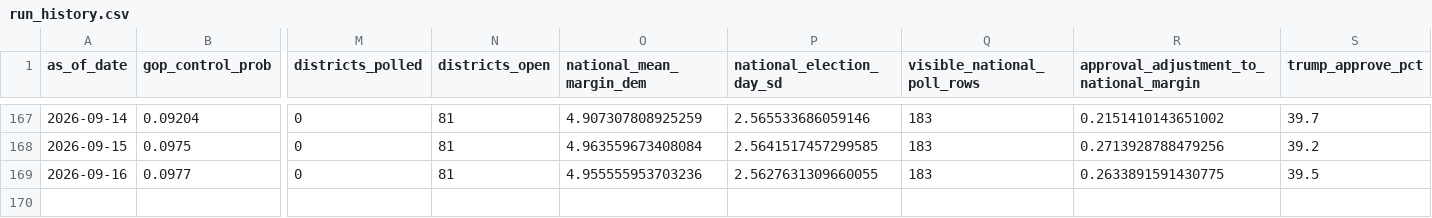
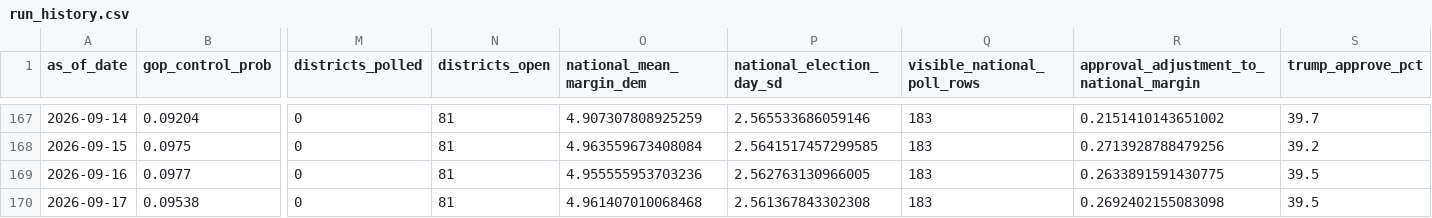
Before and after one commit to jaydendavisnc/election-forecast-2026, a CSV file: data/history/run_history.csv, drawn as a sheet; only a part is shown, gaps mark what is left out; rows hold the shown columns only; the diff names each change by its address in the sheet, - before the commit and + after, or states it on an @@ line.

```diff
--- a/data/history/run_history.csv
+++ b/data/history/run_history.csv
-P169 (national_election_day_sd): 2.5627631309660055
+P169 (national_election_day_sd): 2.562763130966005
+row 170: 2026-09-17 | 0.09538 | 0 | 81 | 4.961407010068468 | 2.561367843302308 | 183 | 0.2692402155083098 | 39.5
```
Also changed, not shown: data/runtime/latest/consensus_ratings.csv, data/runtime/latest/district_forecast.csv, 7 other files.
